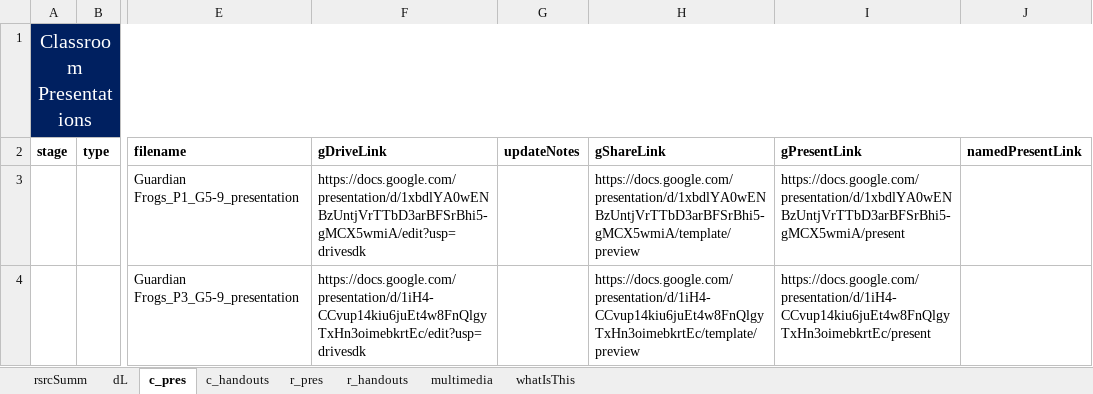
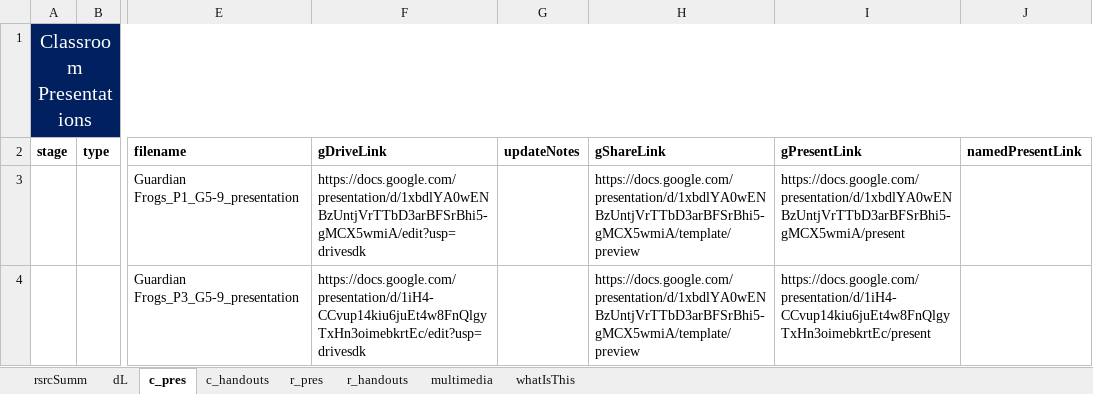
Before and after one commit to galacticpolymath/TEST, an Excel workbook: meta/teaching-materials.xlsx, sheet c_pres, drawn as a sheet; only a part is shown, gaps mark what is left out; values as stored, in another font and other column widths than the file's, no borders; conditional formats not drawn; the diff names each change by its address in the sheet, - before the commit and + after, or states it on an @@ line.

```diff
--- a/meta/teaching-materials.xlsx (sheet c_pres)
+++ b/meta/teaching-materials.xlsx (sheet c_pres)
-H4 (gShareLink): https://docs.google.com/presentation/d/1iH4-CCvup14kiu6juEt4w8FnQlgyTxHn3oimebkrtEc/template/preview
+H4 (gShareLink): https://docs.google.com/presentation/d/1xbdlYA0wENBzUntjVrTTbD3arBFSrBhi5-gMCX5wmiA/template/preview
```
Also changed, not shown: sheet c_handouts, 10 other files.
